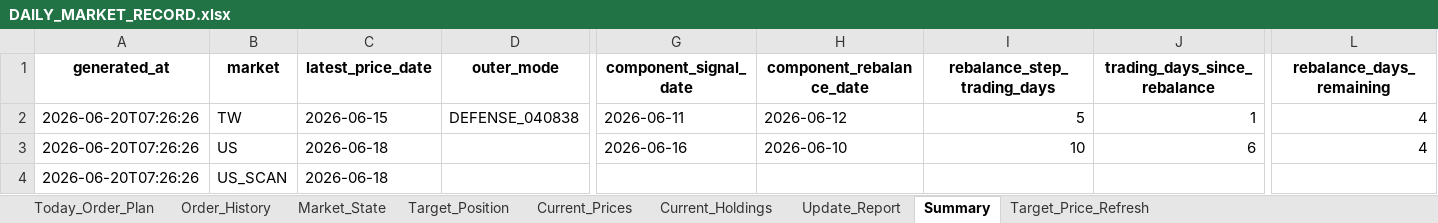
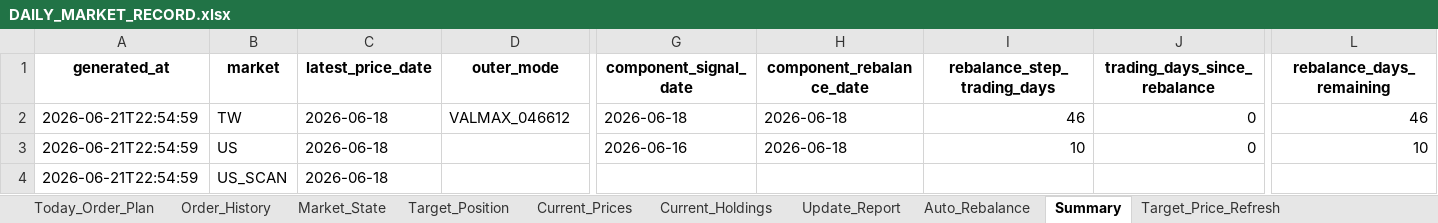
Before and after one commit to pigboy922-dot/tw-us-market-cloud, an Excel workbook: runtime_outputs/DAILY_MARKET_RECORD.xlsx, sheet Summary, drawn as a sheet; only a part is shown, gaps mark what is left out; values as stored, in another font and other column widths than the file's, no borders; the diff covers the shown part only; the diff names each change by its address in the sheet, - before the commit and + after, or states it on an @@ line.

```diff
--- a/runtime_outputs/DAILY_MARKET_RECORD.xlsx (sheet Summary)
+++ b/runtime_outputs/DAILY_MARKET_RECORD.xlsx (sheet Summary)
+sheet tab: Auto_Rebalance
-A2:A4 (generated_at): 2026-06-20T07:26:26
+A2:A4 (generated_at): 2026-06-21T22:54:59
-C2 (latest_price_date): 2026-06-15
+C2 (latest_price_date): 2026-06-18
-D2 (outer_mode): DEFENSE_040838
+D2 (outer_mode): VALMAX_046612
-G2 (component_signal_date): 2026-06-11
+G2 (component_signal_date): 2026-06-18
-H2 (component_rebalance_date): 2026-06-12
+H2 (component_rebalance_date): 2026-06-18
-I2 (rebalance_step_trading_days): 5
+I2 (rebalance_step_trading_days): 46
-J2 (trading_days_since_rebalance): 1
+J2 (trading_days_since_rebalance): 0
-L2 (rebalance_days_remaining): 4
+L2 (rebalance_days_remaining): 46
-H3 (component_rebalance_date): 2026-06-10
+H3 (component_rebalance_date): 2026-06-18
-J3 (trading_days_since_rebalance): 6
+J3 (trading_days_since_rebalance): 0
-L3 (rebalance_days_remaining): 4
+L3 (rebalance_days_remaining): 10
```
Also changed, not shown: 1 edited cell elsewhere in this sheet, sheet Order_History, sheet Today_Order_Plan, sheet Update_Report, sheet Market_State, sheet Target_Position, sheet Current_Prices, 1 more sheet, 42 other files.
